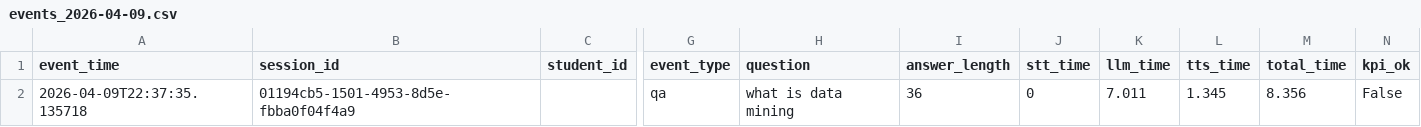
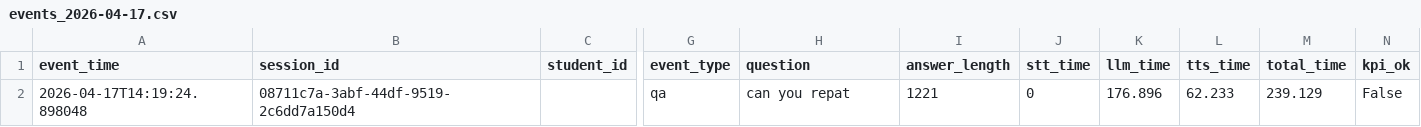
Before and after one commit to anissaferrah/smart-teacher-ai, a CSV file: analytics/events_2026-04-17.csv (was analytics/events_2026-04-09.csv), drawn as a sheet; only a part is shown, gaps mark what is left out; the diff names each change by its address in the sheet, - before the commit and + after, or states it on an @@ line.

```diff
--- a/analytics/events_2026-04-09.csv
+++ b/analytics/events_2026-04-17.csv
-A2 (event_time): 2026-04-09T22:37:35.135718
+A2 (event_time): 2026-04-17T14:19:24.898048
-B2 (session_id): 01194cb5-1501-4953-8d5e-fbba0f04f4a9
+B2 (session_id): 08711c7a-3abf-44df-9519-2c6dd7a150d4
-H2 (question): what is data mining
+H2 (question): can you repat
-I2 (answer_length): 36
+I2 (answer_length): 1221
-K2 (llm_time): 7.011
+K2 (llm_time): 176.896
-L2 (tts_time): 1.345
+L2 (tts_time): 62.233
-M2 (total_time): 8.356
+M2 (total_time): 239.129
```
Also changed, not shown: analytics/events_2026-04-16.csv, 56 other files.
